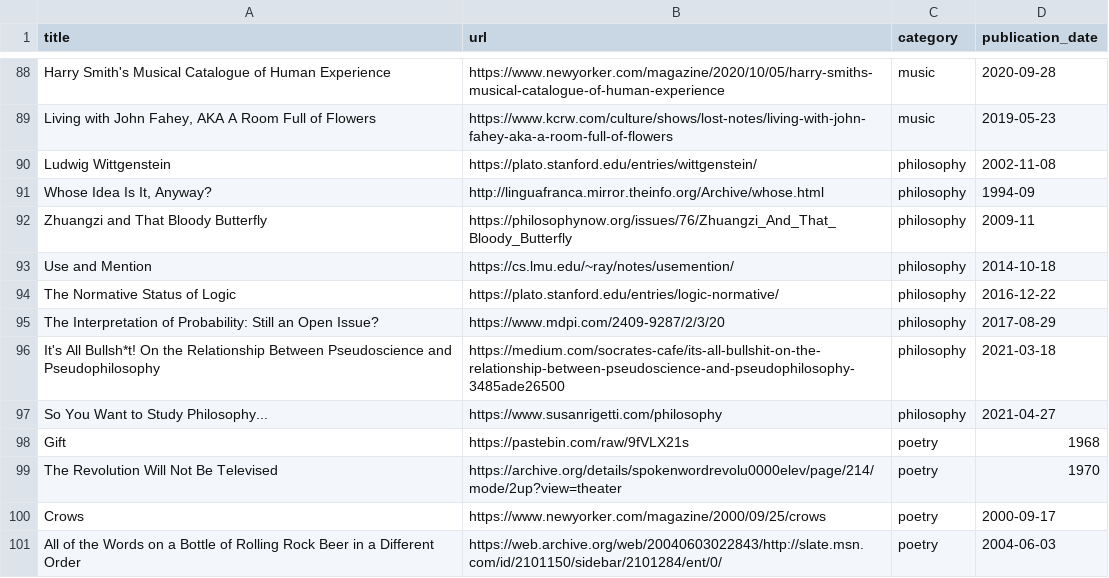
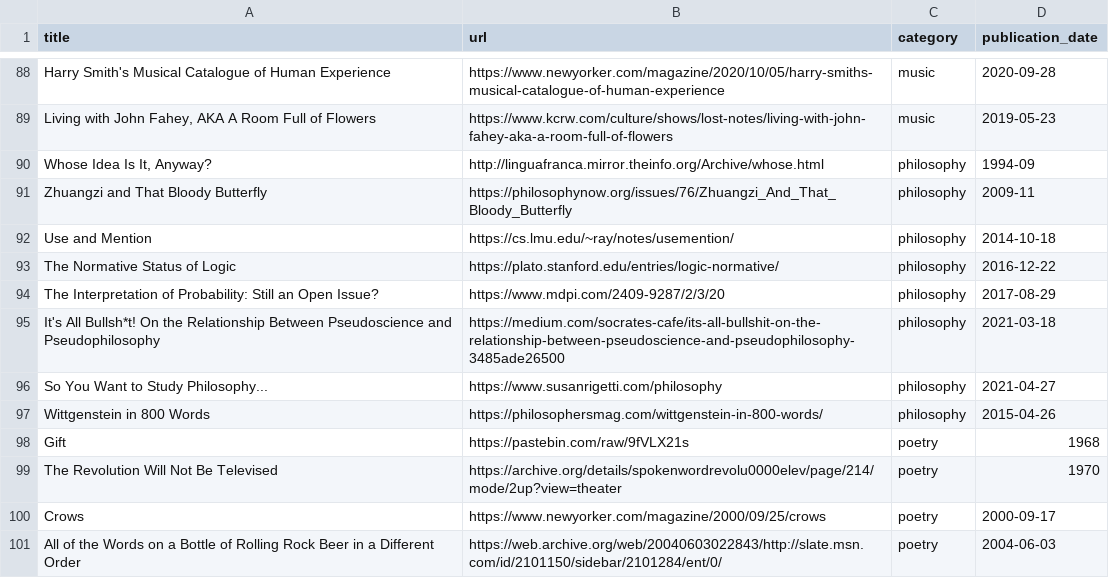
Before and after one commit to jdonland/bookmarks, a CSV file: bookmarks.csv, drawn as a sheet; only a part is shown, gaps mark what is left out; removed rows and columns are numbered as before the commit, all else as after; the diff names each change by its address in the sheet, - before the commit and + after, or states it on an @@ line.

Commit message:
swap wittgenstein links

```diff
--- a/bookmarks.csv
+++ b/bookmarks.csv
-row 90: Ludwig Wittgenstein | https://plato.stanford.edu/entries/wittgenstein/ | philosophy | 2002-11-08
+row 97: Wittgenstein in 800 Words | https://philosophersmag.com/wittgenstein-in-800-words/ | philosophy | 2015-04-26
```
Also changed, not shown: 1 other file.
